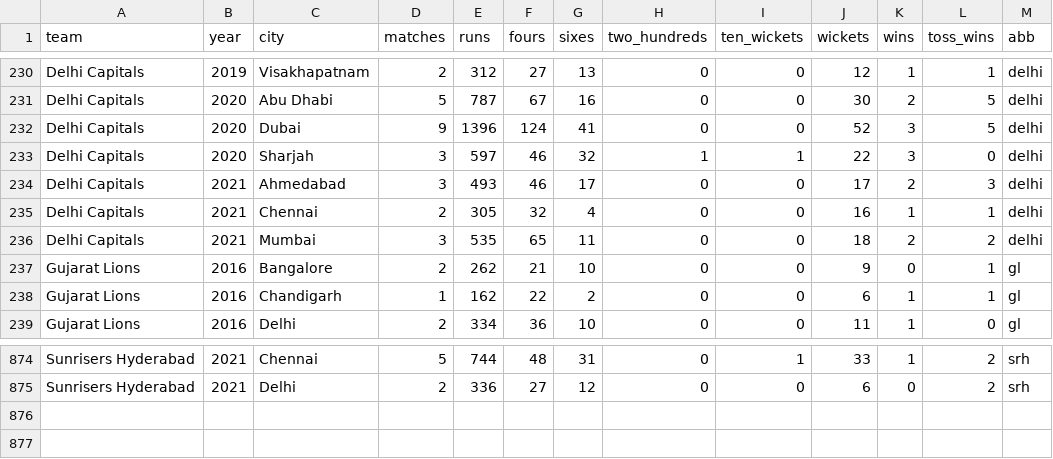
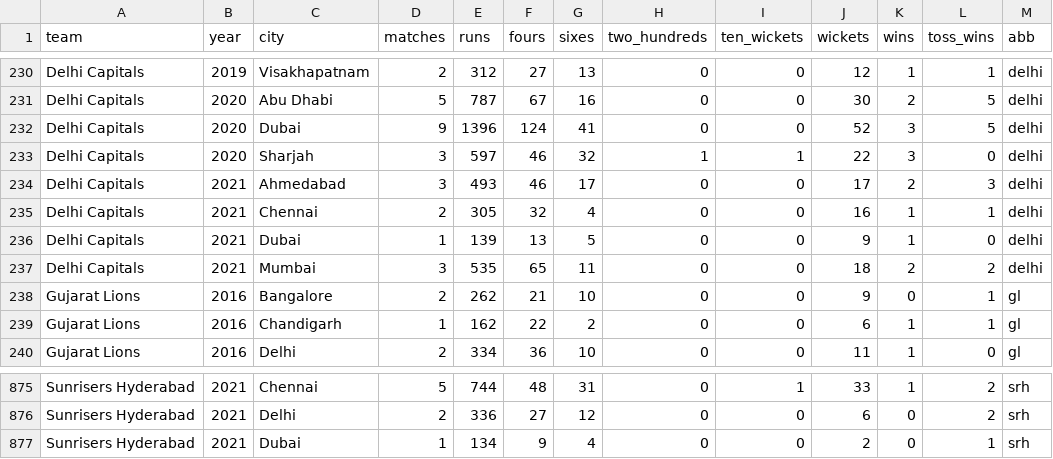
Before and after one commit to sawlachintan/iplDash2, a CSV file: data/main_data.csv, drawn as a sheet; only a part is shown, gaps mark what is left out; the diff names each change by its address in the sheet, - before the commit and + after, or states it on an @@ line.

```diff
--- a/data/main_data.csv
+++ b/data/main_data.csv
+row 236: Delhi Capitals | 2021 | Dubai | 1 | 139 | 13 | 5 | 0 | 0 | 9 | 1 | 0 | delhi
+row 877: Sunrisers Hyderabad | 2021 | Dubai | 1 | 134 | 9 | 4 | 0 | 0 | 2 | 0 | 1 | srh
```
